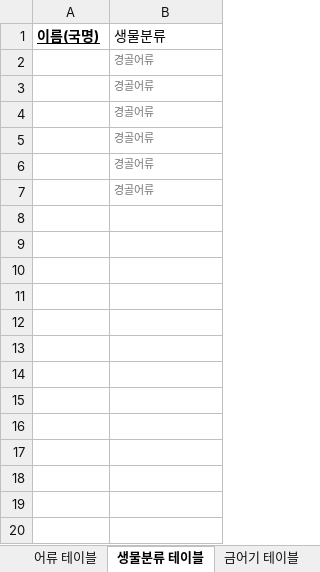
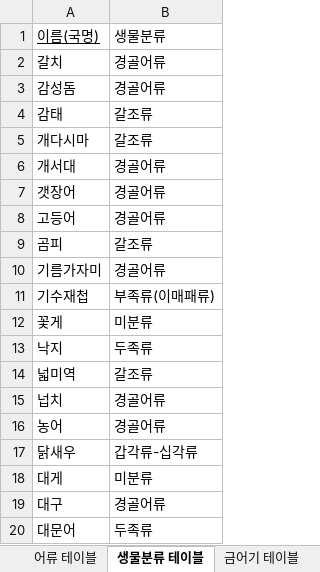
Before and after one commit to 2021-KNU-Capstone-Team1/FishDic, an Excel workbook: 설계/DB/어류 데이터베이스.xlsx, sheet 생물분류 테이블, drawn as a sheet; only a part is shown; values as stored, in another font and other column widths than the file's, no borders; removed rows and columns are numbered as before the commit, all else as after; the diff covers the shown part only; the diff names each change by its address in the sheet, - before the commit and + after, or states it on an @@ line.

```diff
--- a/설계/DB/어류 데이터베이스.xlsx (sheet 생물분류 테이블)
+++ b/설계/DB/어류 데이터베이스.xlsx (sheet 생물분류 테이블)
-A1 bold: on
+A1 bold: off
-A2: (empty)
+A2: 갈치
-B2:B3 text colour: #747474
+B2:B3 text colour: black, text size: larger
-A3: (empty)
+A3: 감성돔
-row 4:  | 경골어류
-row 5:  | 경골어류
-row 6:  | 경골어류
-row 7:  | 경골어류
+row 4: 감태 | 갈조류
+row 5: 개다시마 | 갈조류
+row 6: 개서대 | 경골어류
+row 7: 갯장어 | 경골어류
+row 8: 고등어 | 경골어류
+row 9: 곰피 | 갈조류
+row 10: 기름가자미 | 경골어류
+row 11: 기수재첩 | 부족류(이매패류)
+row 12: 꽃게 | 미분류
+row 13: 낙지 | 두족류
+row 14: 넓미역 | 갈조류
+row 15: 넙치 | 경골어류
+row 16: 농어 | 경골어류
+row 17: 닭새우 | 갑각류-십각류
+row 18: 대게 | 미분류
+row 19: 대구 | 경골어류
+row 20: 대문어 | 두족류
```
Also changed, not shown: 47 added rows elsewhere in this sheet, sheet 어류 테이블, sheet 특별 금지구역 테이블, 설계/DB/금어기 정리.xlsx, 1 other file.
